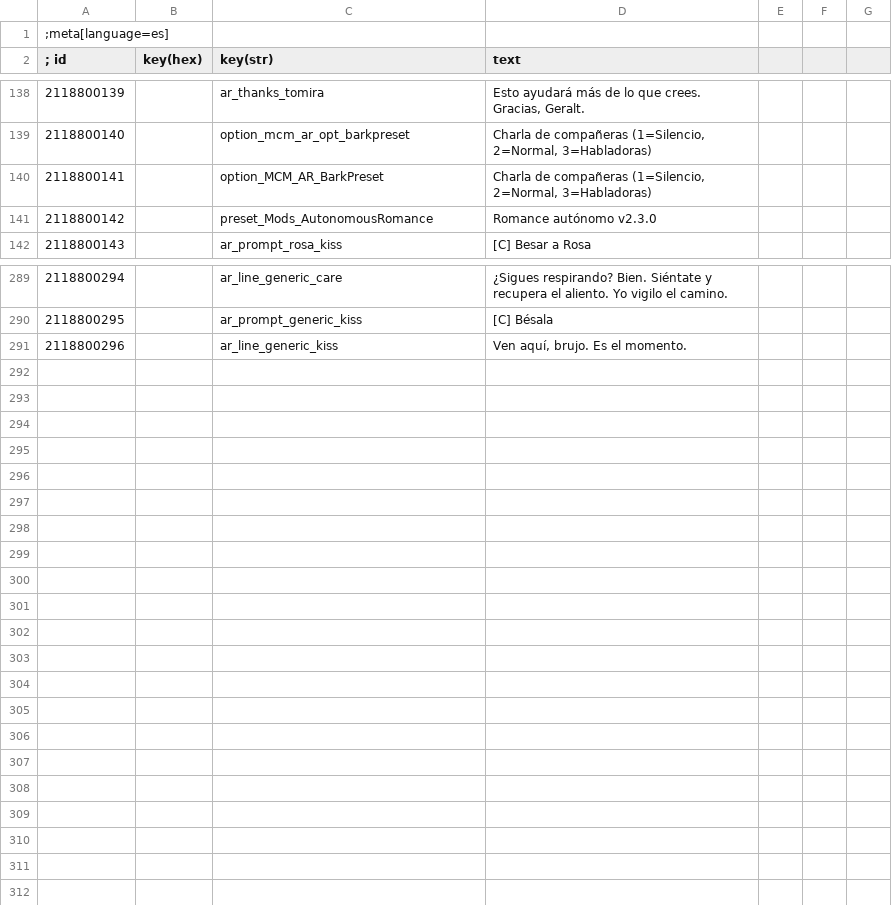
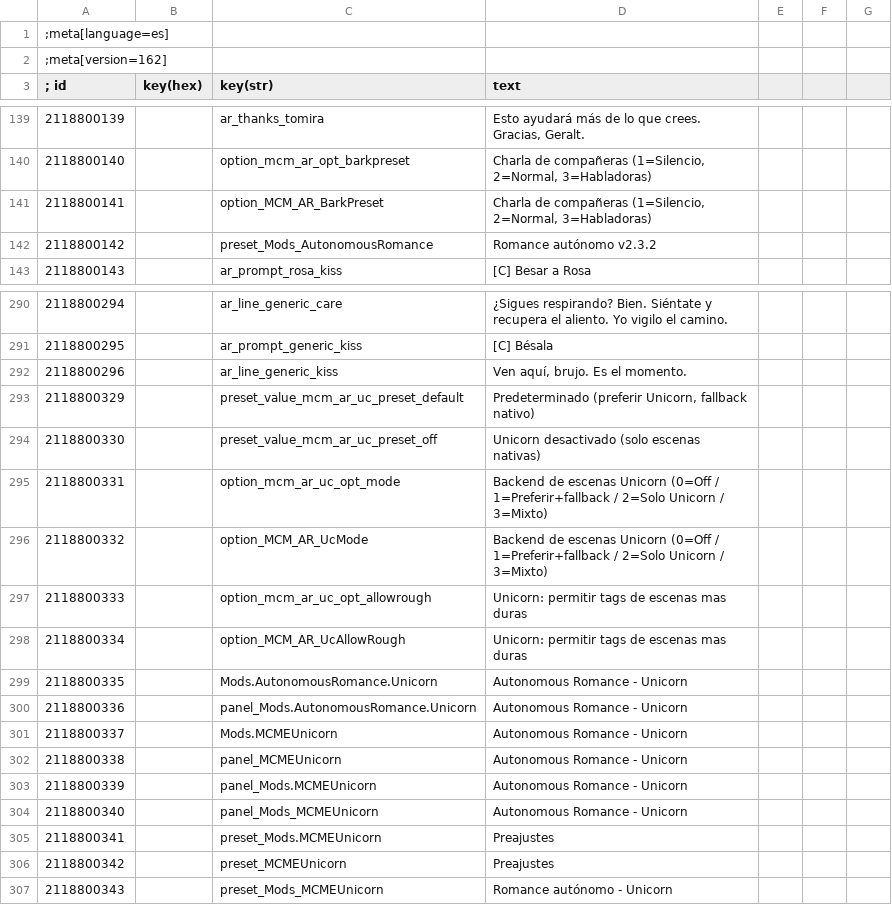
Before and after one commit to kubainter/tw3-mcme-autonomous-romance, a CSV file: Mods/modMCME_AutonomousRomance/content/es.w3strings.csv, drawn as a sheet; only a part is shown, gaps mark what is left out.

```diff
--- a/Mods/modMCME_AutonomousRomance/content/es.w3strings.csv
+++ b/Mods/modMCME_AutonomousRomance/content/es.w3strings.csv
@@ -1,2 +1,3 @@
 ;meta[language=es]
+;meta[version=162]
 ; id      |key(hex)|key(str)| text
@@ -140,3 +141,3 @@
 2118800141|        |option_MCM_AR_BarkPreset|Charla de compañeras (1=Silencio, 2=Normal, 3=Habladoras)
-2118800142|        |preset_Mods_AutonomousRomance|Romance autónomo v2.3.0
+2118800142|        |preset_Mods_AutonomousRomance|Romance autónomo v2.3.2
 2118800143|        |ar_prompt_rosa_kiss|[C] Besar a Rosa
@@ -291 +292,16 @@
 2118800296|        |ar_line_generic_kiss|Ven aquí, brujo. Es el momento.
+2118800329|        |preset_value_mcm_ar_uc_preset_default|Predeterminado (preferir Unicorn, fallback nativo)
+2118800330|        |preset_value_mcm_ar_uc_preset_off|Unicorn desactivado (solo escenas nativas)
+2118800331|        |option_mcm_ar_uc_opt_mode|Backend de escenas Unicorn (0=Off / 1=Preferir+fallback / 2=Solo Unicorn / 3=Mixto)
+2118800332|        |option_MCM_AR_UcMode|Backend de escenas Unicorn (0=Off / 1=Preferir+fallback / 2=Solo Unicorn / 3=Mixto)
+2118800333|        |option_mcm_ar_uc_opt_allowrough|Unicorn: permitir tags de escenas mas duras
+2118800334|        |option_MCM_AR_UcAllowRough|Unicorn: permitir tags de escenas mas duras
+2118800335|        |Mods.AutonomousRomance.Unicorn|Autonomous Romance - Unicorn
+2118800336|        |panel_Mods.AutonomousRomance.Unicorn|Autonomous Romance - Unicorn
+2118800337|        |Mods.MCMEUnicorn|Autonomous Romance - Unicorn
+2118800338|        |panel_MCMEUnicorn|Autonomous Romance - Unicorn
+2118800339|        |panel_Mods.MCMEUnicorn|Autonomous Romance - Unicorn
+2118800340|        |panel_Mods_MCMEUnicorn|Autonomous Romance - Unicorn
+2118800341|        |preset_Mods.MCMEUnicorn|Preajustes
+2118800342|        |preset_MCMEUnicorn|Preajustes
+2118800343|        |preset_Mods_MCMEUnicorn|Romance autónomo - Unicorn
```
Also changed, not shown: Mods/modMCME_AutonomousRomance/content/de.w3strings.csv, Mods/modMCME_AutonomousRomance/content/en.w3strings.csv, 29 other files.
